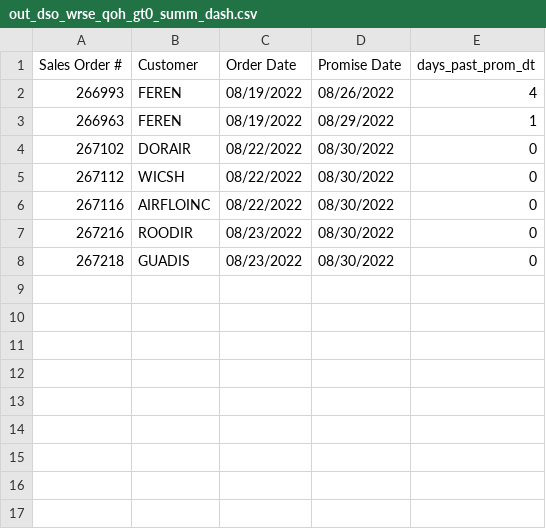
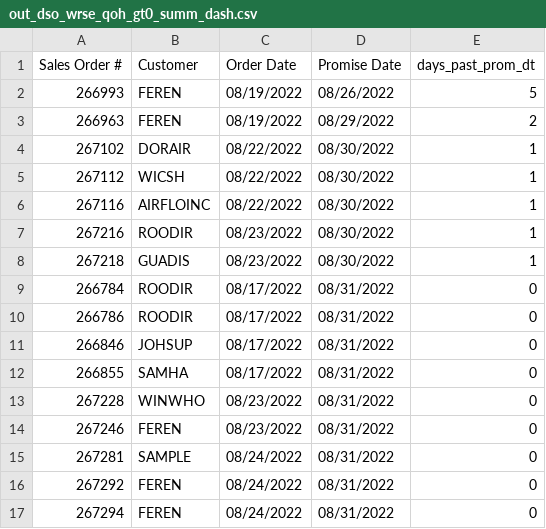
Before and after one commit to famcomfg/pi, a CSV file: out_dso_wrse_qoh_gt0_summ_dash.csv, drawn as a sheet.

```diff
--- a/out_dso_wrse_qoh_gt0_summ_dash.csv
+++ b/out_dso_wrse_qoh_gt0_summ_dash.csv
@@ -1,8 +1,17 @@
 Sales Order #,Customer,Order Date,Promise Date,days_past_prom_dt
-266993,FEREN,08/19/2022,08/26/2022,4
-266963,FEREN,08/19/2022,08/29/2022,1
-267102,DORAIR,08/22/2022,08/30/2022,0
-267112,WICSH,08/22/2022,08/30/2022,0
-267116,AIRFLOINC,08/22/2022,08/30/2022,0
-267216,ROODIR,08/23/2022,08/30/2022,0
-267218,GUADIS,08/23/2022,08/30/2022,0
+266993,FEREN,08/19/2022,08/26/2022,5
+266963,FEREN,08/19/2022,08/29/2022,2
+267102,DORAIR,08/22/2022,08/30/2022,1
+267112,WICSH,08/22/2022,08/30/2022,1
+267116,AIRFLOINC,08/22/2022,08/30/2022,1
+267216,ROODIR,08/23/2022,08/30/2022,1
+267218,GUADIS,08/23/2022,08/30/2022,1
+266784,ROODIR,08/17/2022,08/31/2022,0
+266786,ROODIR,08/17/2022,08/31/2022,0
+266846,JOHSUP,08/17/2022,08/31/2022,0
+266855,SAMHA,08/17/2022,08/31/2022,0
+267228,WINWHO,08/23/2022,08/31/2022,0
+267246,FEREN,08/23/2022,08/31/2022,0
+267281,SAMPLE,08/24/2022,08/31/2022,0
+267292,FEREN,08/24/2022,08/31/2022,0
+267294,FEREN,08/24/2022,08/31/2022,0
```
Also changed, not shown: out_dso_wrse_qoh_gt0_amaz_web_dtl_dash.csv, out_dso_wrse_qoh_gt0_amaz_web_summ_dash.csv, 1 other file.
